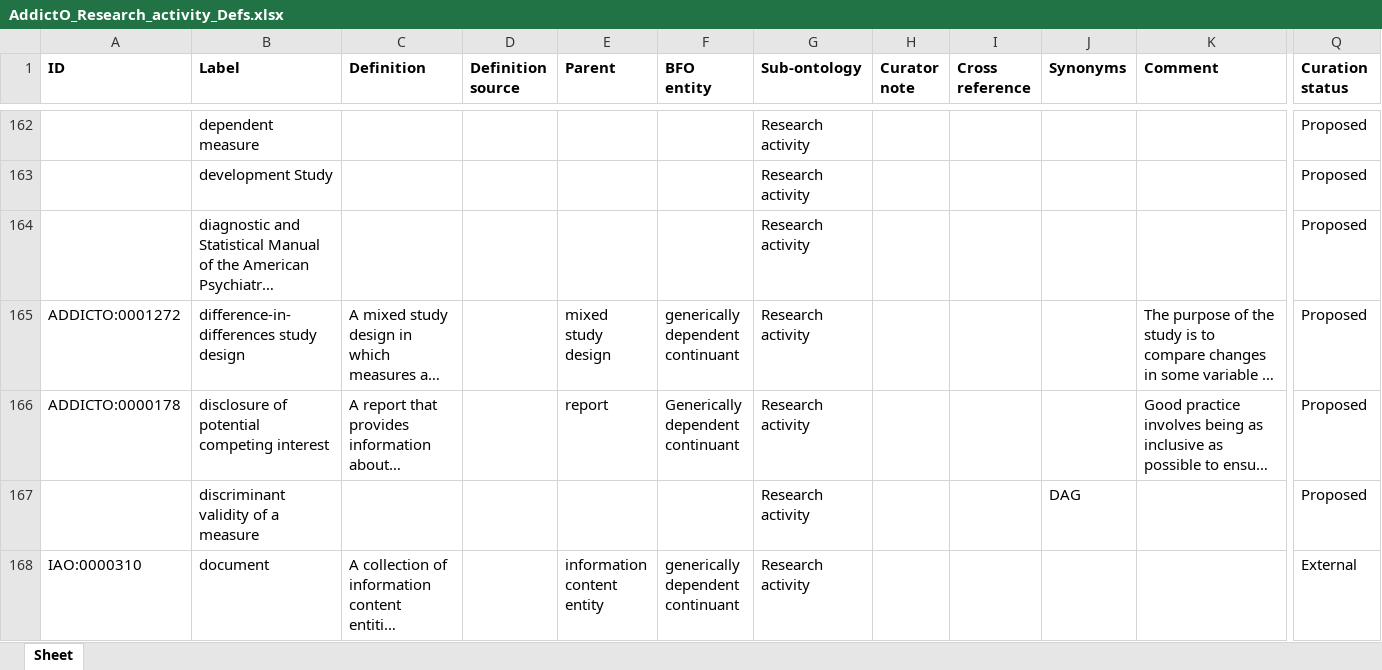
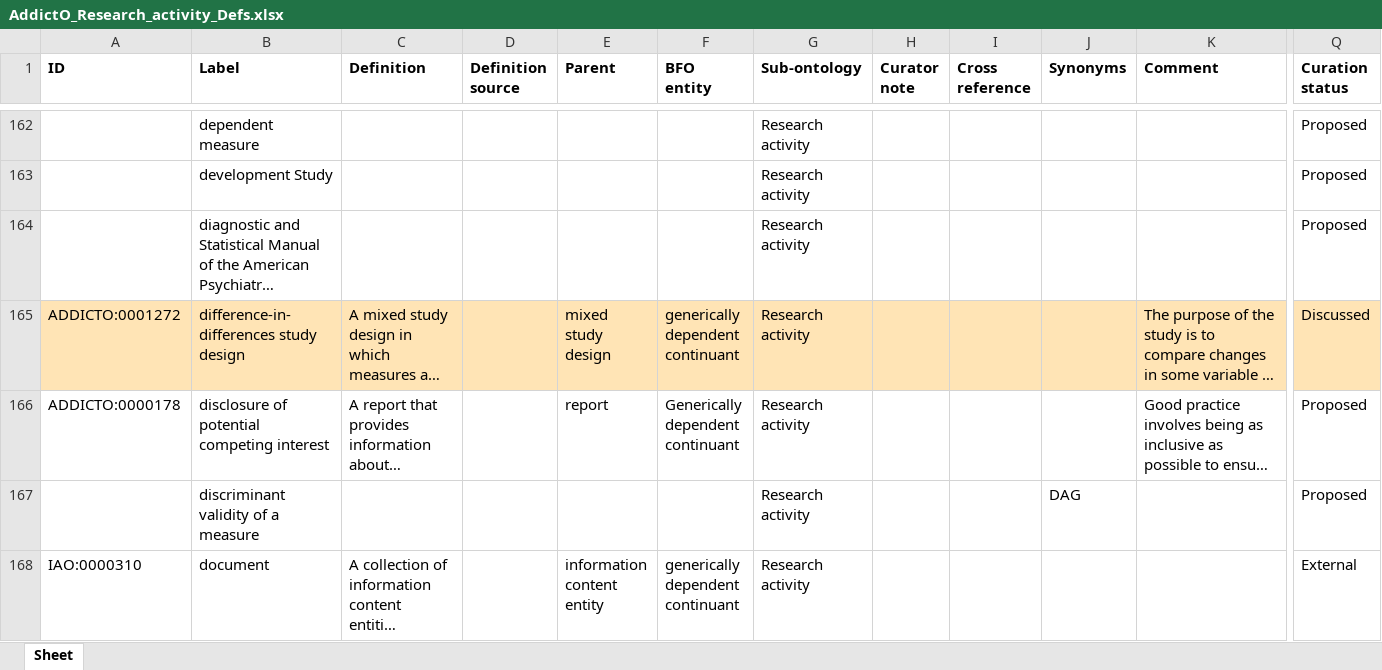
Before and after one commit to addicto-org/addiction-ontology, an Excel workbook: inputs/AddictO_Research_activity_Defs.xlsx, sheet Sheet, drawn as a sheet; only a part is shown, gaps mark what is left out; long unchanged cells end in …; values as stored, in another font and other column widths than the file's, no borders; the diff covers the shown part only; the diff names each change by its address in the sheet, - before the commit and + after, or states it on an @@ line.

Commit message:
Updating AddictO_Research_activity_Defs.xlsx

```diff
--- a/inputs/AddictO_Research_activity_Defs.xlsx (sheet Sheet)
+++ b/inputs/AddictO_Research_activity_Defs.xlsx (sheet Sheet)
-A165:Q165 fill: none
+A165:Q165 fill: #FFE4B5
-Q165 (Curation status): Proposed
+Q165 (Curation status): Discussed
```
Also changed, not shown: cell formats elsewhere in this sheet.
